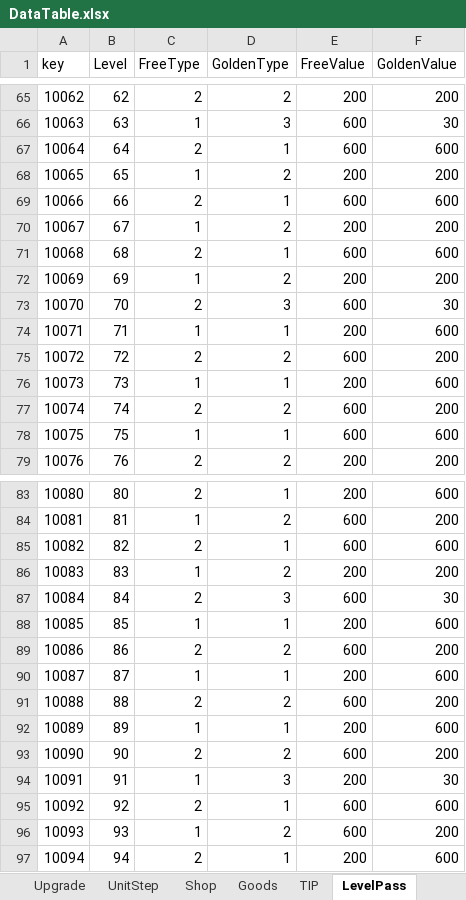
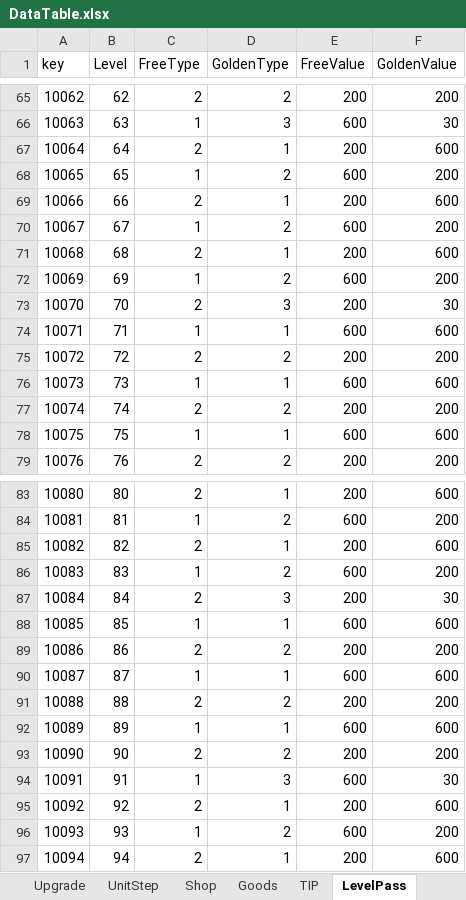
Before and after one commit to STlCA/OIlNamProject, an Excel workbook: RawData/excel_files/DataTable.xlsx, sheet LevelPass, drawn as a sheet; only a part is shown, gaps mark what is left out; values as stored, in another font and other column widths than the file's, no borders; the diff covers the shown part only; the diff names each change by its address in the sheet, - before the commit and + after, or states it on an @@ line.

```diff
--- a/RawData/excel_files/DataTable.xlsx (sheet LevelPass)
+++ b/RawData/excel_files/DataTable.xlsx (sheet LevelPass)
-E67 (FreeValue): 600
+E67 (FreeValue): 200
-E68 (FreeValue): 200
+E68 (FreeValue): 600
-E69 (FreeValue): 600
+E69 (FreeValue): 200
-E70 (FreeValue): 200
+E70 (FreeValue): 600
-E71 (FreeValue): 600
+E71 (FreeValue): 200
-E72 (FreeValue): 200
+E72 (FreeValue): 600
-E73 (FreeValue): 600
+E73 (FreeValue): 200
-E74 (FreeValue): 200
+E74 (FreeValue): 600
-E75 (FreeValue): 600
+E75 (FreeValue): 200
-E76 (FreeValue): 200
+E76 (FreeValue): 600
-E77 (FreeValue): 600
+E77 (FreeValue): 200
-E85 (FreeValue): 600
+E85 (FreeValue): 200
-E86 (FreeValue): 200
+E86 (FreeValue): 600
-E87 (FreeValue): 600
+E87 (FreeValue): 200
-E88 (FreeValue): 200
+E88 (FreeValue): 600
-E89 (FreeValue): 600
+E89 (FreeValue): 200
-E90 (FreeValue): 200
+E90 (FreeValue): 600
-E91 (FreeValue): 600
+E91 (FreeValue): 200
-E92 (FreeValue): 200
+E92 (FreeValue): 600
-E93 (FreeValue): 600
+E93 (FreeValue): 200
-E94 (FreeValue): 200
+E94 (FreeValue): 600
-E95 (FreeValue): 600
+E95 (FreeValue): 200
```
Also changed, not shown: 20 added rows and 50 edited cells elsewhere in this sheet, 12 other files.
